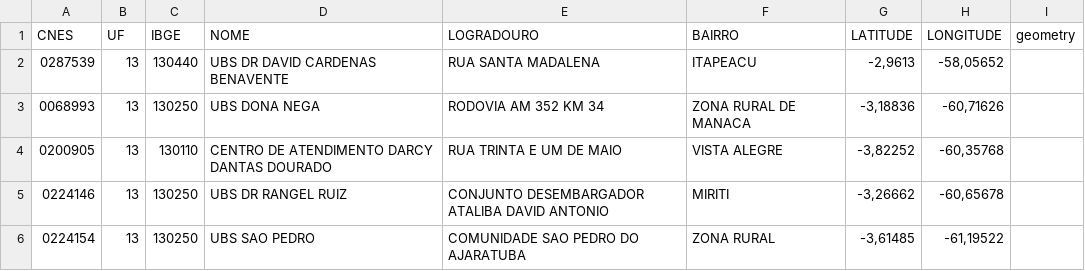
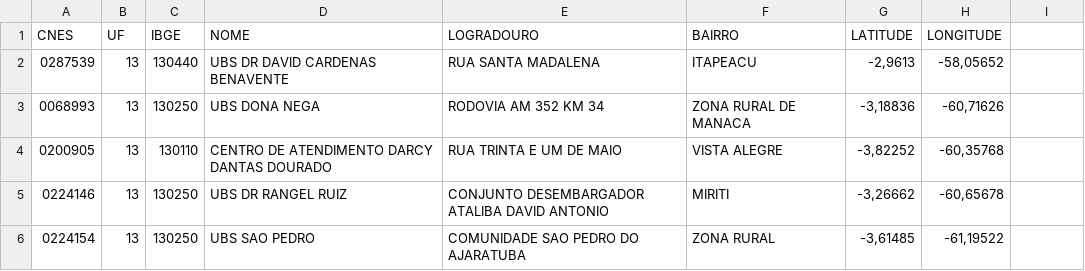
Before and after one commit to bplmp/geopandas-ex-data, a CSV file: ubs_amazonas.csv, drawn as a sheet; only a part is shown; the diff names each change by its address in the sheet, - before the commit and + after, or states it on an @@ line.

Commit message:
Fix ubs

```diff
--- a/ubs_amazonas.csv
+++ b/ubs_amazonas.csv
-I1: geometry
+I1: (empty)
```
